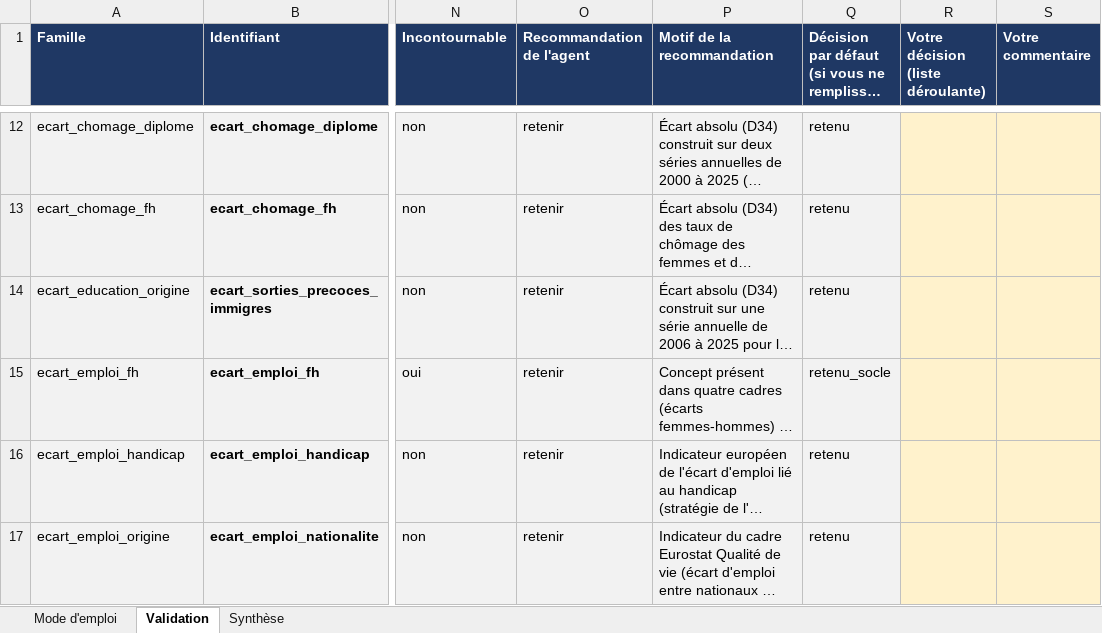
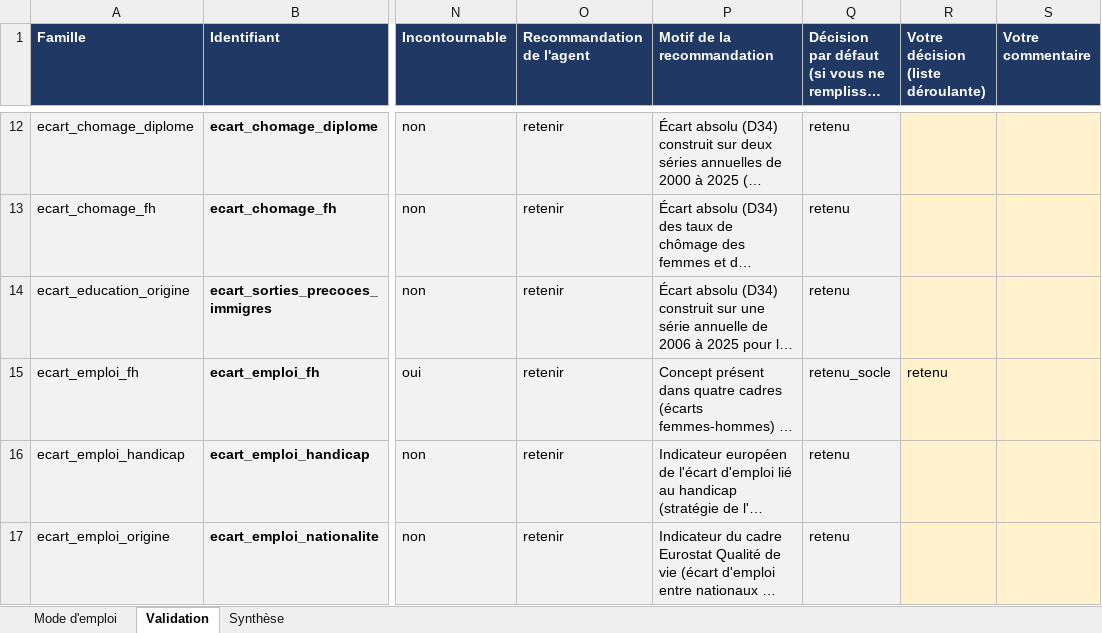
Before and after one commit to leomalherbe/prosperite, an Excel workbook: docs/validation/classeurs/retours/validation_egalites_2026-10-17.xlsx, sheet Validation, drawn as a sheet; only a part is shown, gaps mark what is left out; long unchanged cells end in …; values as stored, in another font and other column widths than the file's, no borders; conditional formats not drawn; the diff names each change by its address in the sheet, - before the commit and + after, or states it on an @@ line.

```diff
--- a/docs/validation/classeurs/retours/validation_egalites_2026-10-17.xlsx (sheet Validation)
+++ b/docs/validation/classeurs/retours/validation_egalites_2026-10-17.xlsx (sheet Validation)
-R15: (empty)
+R15: retenu
```
Also changed, not shown: sheet Synthèse, 2 other files.
